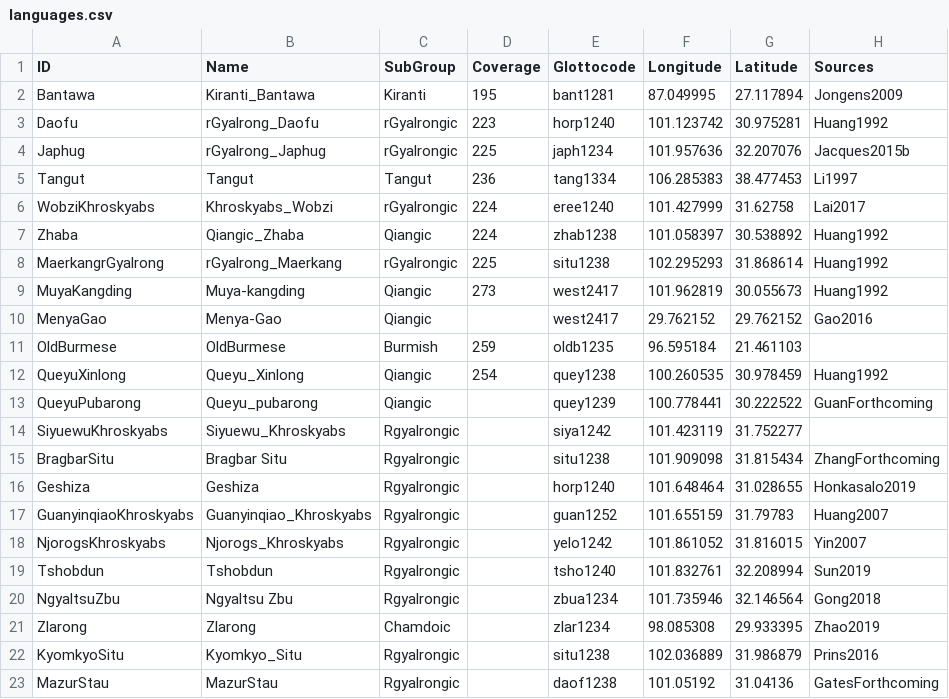
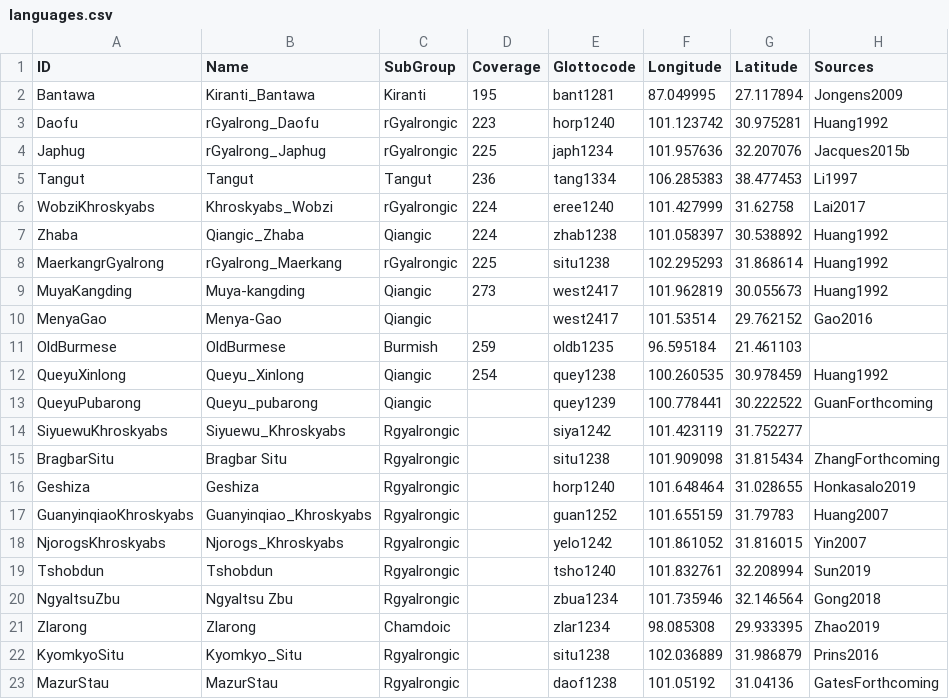
Before and after one commit to lexibank/lairgyalrong, a CSV file: etc/languages.csv, drawn as a sheet.

Commit message:
Update languages.csv

```diff
--- a/etc/languages.csv
+++ b/etc/languages.csv
@@ -9,3 +9,3 @@ MaerkangrGyalrong,rGyalrong_Maerkang,rGyalrongic,225,situ1238,102.295293,31.8686
 MuyaKangding,Muya-kangding,Qiangic,273,west2417,101.962819,30.055673,Huang1992
-MenyaGao,Menya-Gao,Qiangic,,west2417,29.762152,29.762152,Gao2016
+MenyaGao,Menya-Gao,Qiangic,,west2417,101.53514,29.762152,Gao2016
 OldBurmese,OldBurmese,Burmish,259,oldb1235,96.595184,21.461103,
```
